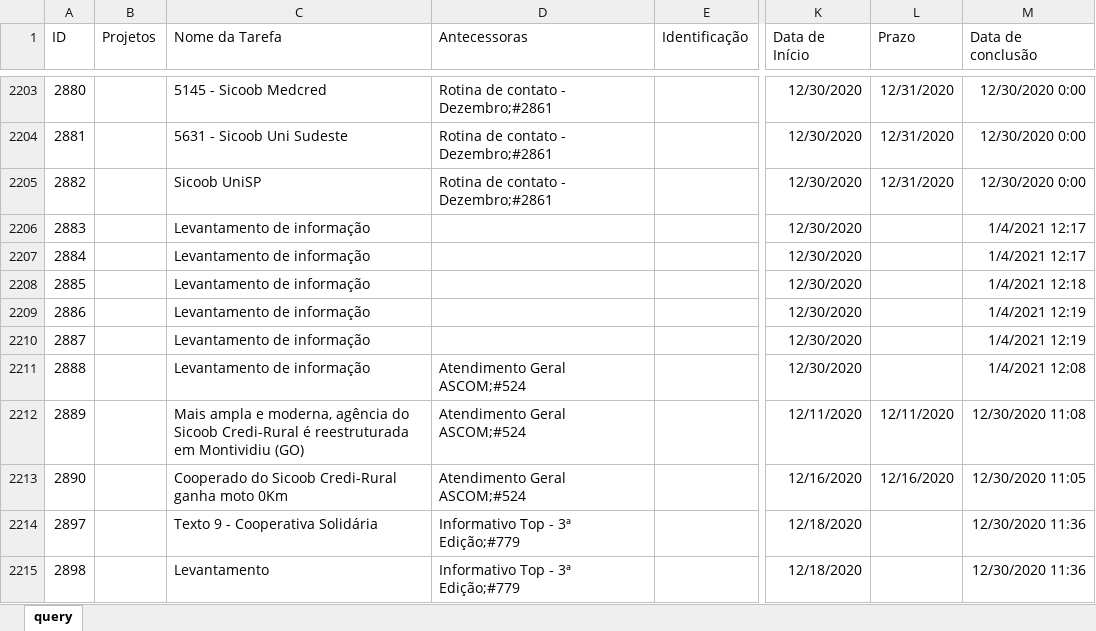
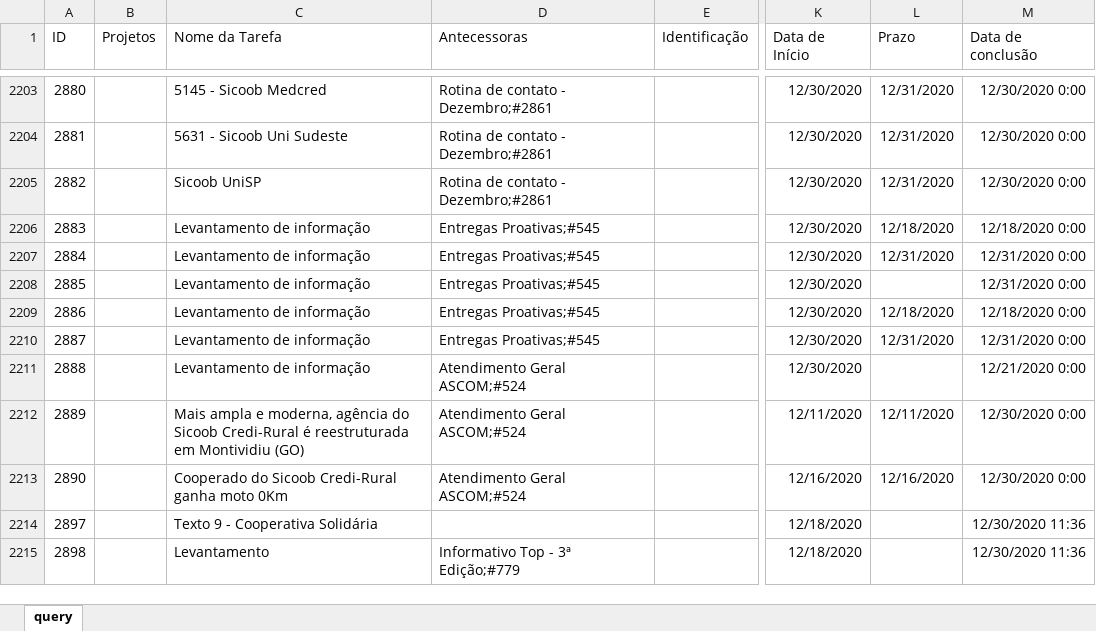
Before and after one commit to pedro-longhin/Repository, an Excel workbook: sharepoint.xlsx, sheet query, drawn as a sheet; only a part is shown, gaps mark what is left out; values as stored, in another font and other column widths than the file's, no borders; table styles not drawn; the diff covers the shown part only; the diff names each change by its address in the sheet, - before the commit and + after, or states it on an @@ line.

Commit message:
sharepoint data

```diff
--- a/sharepoint.xlsx (sheet query)
+++ b/sharepoint.xlsx (sheet query)
-D2206:D2210 (Antecessoras): (empty)
+D2206:D2210 (Antecessoras): Entregas Proativas;#545
-L2206 (Prazo): (empty)
+L2206 (Prazo): 12/18/2020
-M2206 (Data de conclusão): 1/4/2021 12:17
+M2206 (Data de conclusão): 12/18/2020 0:00
-L2207 (Prazo): (empty)
+L2207 (Prazo): 12/31/2020
-M2207 (Data de conclusão): 1/4/2021 12:17
+M2207 (Data de conclusão): 12/31/2020 0:00
-M2208 (Data de conclusão): 1/4/2021 12:18
+M2208 (Data de conclusão): 12/31/2020 0:00
-L2209 (Prazo): (empty)
+L2209 (Prazo): 12/18/2020
-M2209 (Data de conclusão): 1/4/2021 12:19
+M2209 (Data de conclusão): 12/18/2020 0:00
-L2210 (Prazo): (empty)
+L2210 (Prazo): 12/31/2020
-M2210 (Data de conclusão): 1/4/2021 12:19
+M2210 (Data de conclusão): 12/31/2020 0:00
-M2211 (Data de conclusão): 1/4/2021 12:08
+M2211 (Data de conclusão): 12/21/2020 0:00
-M2212 (Data de conclusão): 12/30/2020 11:08
+M2212 (Data de conclusão): 12/30/2020 0:00
-M2213 (Data de conclusão): 12/30/2020 11:05
+M2213 (Data de conclusão): 12/30/2020 0:00
-D2214 (Antecessoras): Informativo Top - 3ª Edição;#779
+D2214 (Antecessoras): (empty)
```
Also changed, not shown: 3 added rows and 150 edited cells elsewhere in this sheet.
